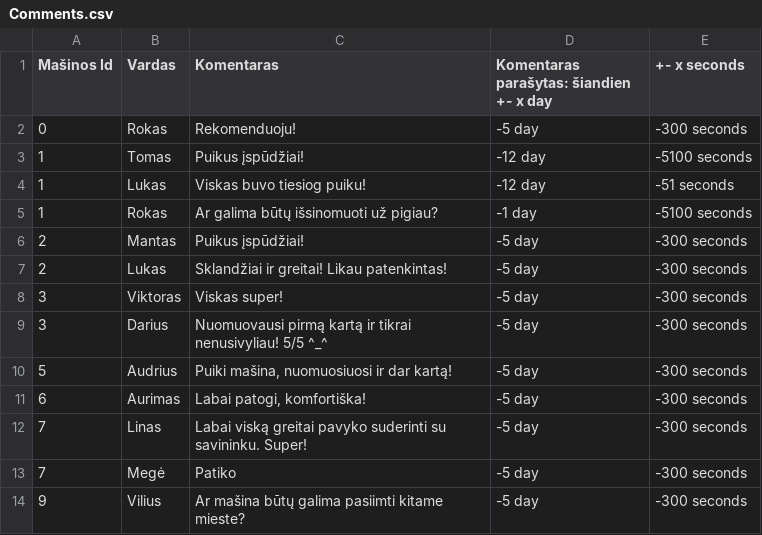
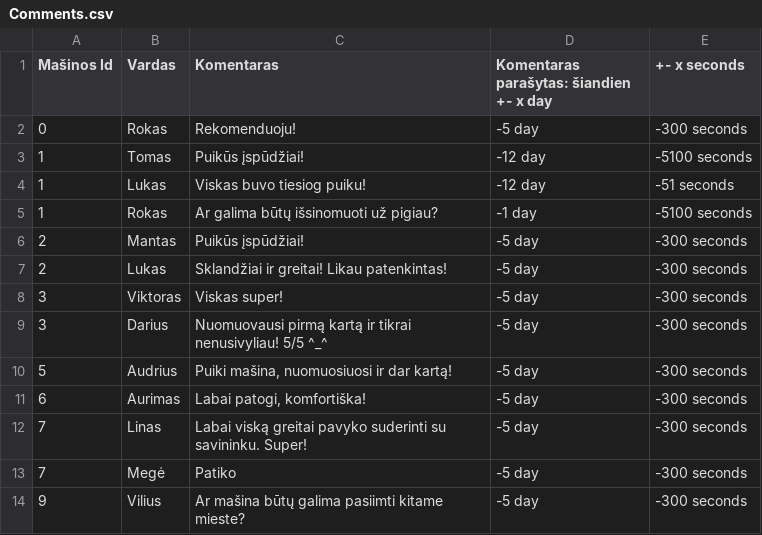
Before and after one commit to Matoxas/carbooking-1, a CSV file: public/data/Comments.csv, drawn as a sheet.

```diff
--- a/public/data/Comments.csv
+++ b/public/data/Comments.csv
@@ -2,6 +2,6 @@ Mašinos Id; Vardas; Komentaras; Komentaras parašytas: šiandien +- x day; +- x
 0;Rokas;Rekomenduoju!;-5 day;-300 seconds;
-1;Tomas;Puikus įspūdžiai!;-12 day;-5100 seconds;
+1;Tomas;Puikūs įspūdžiai!;-12 day;-5100 seconds;
 1;Lukas;Viskas buvo tiesiog puiku!;-12 day;-51 seconds;
 1;Rokas;Ar galima būtų išsinomuoti už pigiau?;-1 day;-5100 seconds;
-2;Mantas;Puikus įspūdžiai!;-5 day;-300 seconds;
+2;Mantas;Puikūs įspūdžiai!;-5 day;-300 seconds;
 2;Lukas;Sklandžiai ir greitai! Likau patenkintas!;-5 day;-300 seconds;
```
Also changed, not shown: public/data/Cars.csv, 18 other files.
